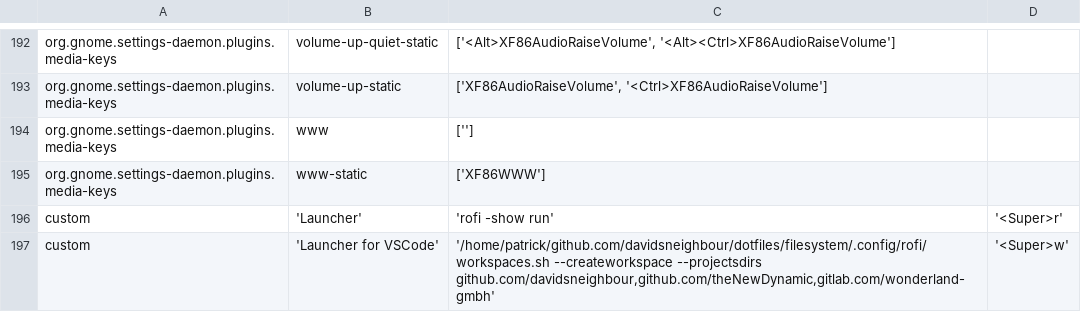
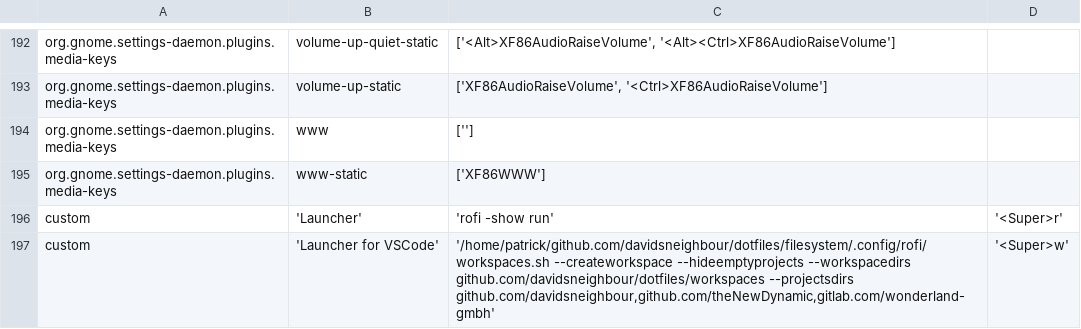
Before and after one commit to davidsneighbour/dotfiles, a CSV file: etc/keycombinations.csv, drawn as a sheet; only a part is shown, gaps mark what is left out.

Commit message:
fix: update keycombination setup

```diff
--- a/etc/keycombinations.csv
+++ b/etc/keycombinations.csv
@@ -196,2 +196,2 @@ org.gnome.settings-daemon.plugins.media-keys	www-static	['XF86WWW']
 custom	'Launcher'	'rofi -show run'	'<Super>r'
-custom	'Launcher for VSCode'	'/home/patrick/github.com/davidsneighbour/dotfiles/filesystem/.config/rofi/workspaces.sh --createworkspace --projectsdirs github.com/davidsneighbour,github.com/theNewDynamic,gitlab.com/wonderland-gmbh'	'<Super>w'
+custom	'Launcher for VSCode'	'/home/patrick/github.com/davidsneighbour/dotfiles/filesystem/.config/rofi/workspaces.sh --createworkspace --hideemptyprojects --workspacedirs github.com/davidsneighbour/dotfiles/workspaces --projectsdirs github.com/davidsneighbour,github.com/theNewDynamic,gitlab.com/wonderland-gmbh'	'<Super>w'
```
Also changed, not shown: 1 other file.
